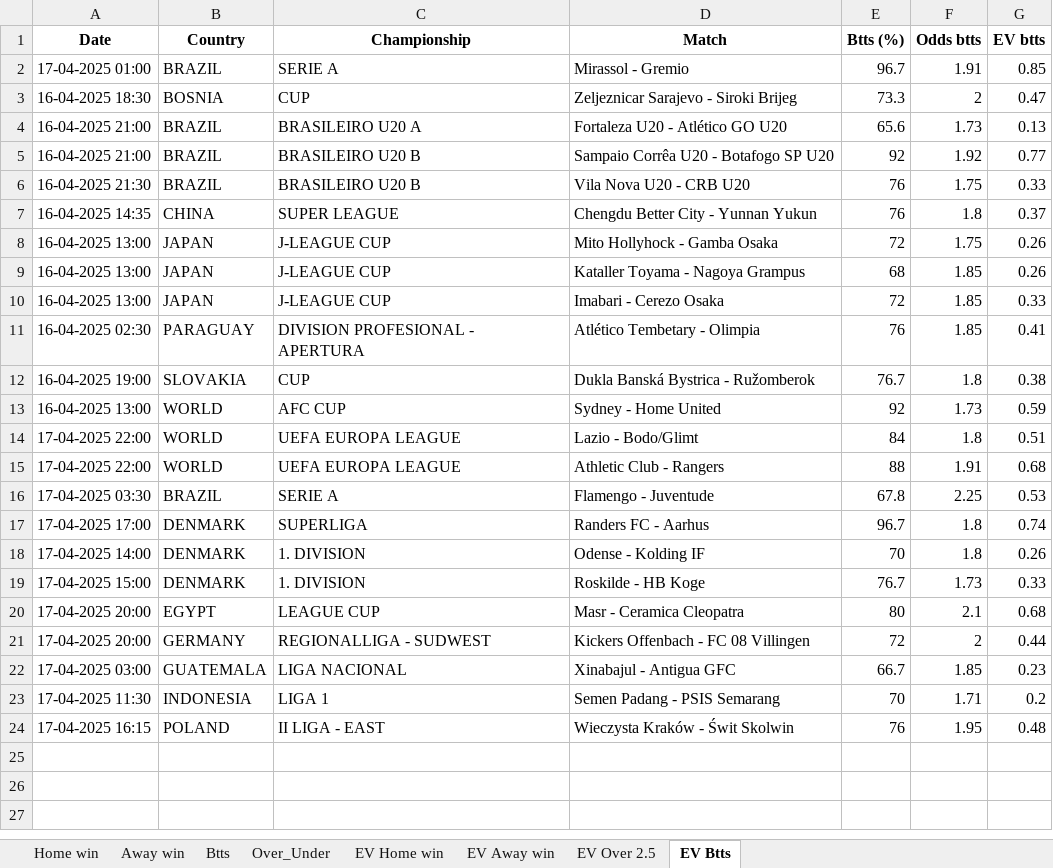
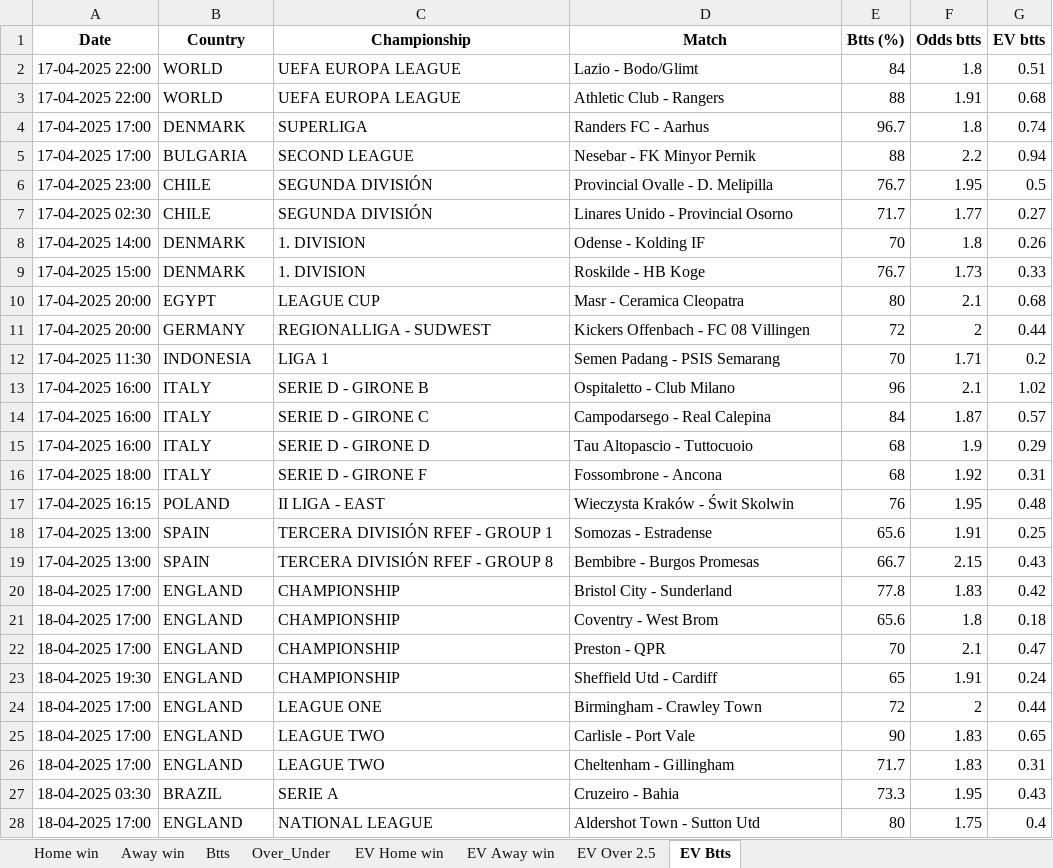
Before and after one commit to dcosta-da/soccer_predictions_scraper, an Excel workbook: scraper/data/betclever_predictions.xlsx, sheet EV Btts, drawn as a sheet; only a part is shown; values as stored, in another font and other column widths than the file's, no borders; removed rows and columns are numbered as before the commit, all else as after; the diff covers the shown part only; the diff names each change by its address in the sheet, - before the commit and + after, or states it on an @@ line.

```diff
--- a/scraper/data/betclever_predictions.xlsx (sheet EV Btts)
+++ b/scraper/data/betclever_predictions.xlsx (sheet EV Btts)
-row 2: 17-04-2025 01:00 | BRAZIL | SERIE A | Mirassol - Gremio | 96.7 | 1.91 | 0.85
-row 3: 16-04-2025 18:30 | BOSNIA | CUP | Zeljeznicar Sarajevo - Siroki Brijeg | 73.3 | 2 | 0.47
-row 4: 16-04-2025 21:00 | BRAZIL | BRASILEIRO U20 A | Fortaleza U20 - Atlético GO U20 | 65.6 | 1.73 | 0.13
-row 5: 16-04-2025 21:00 | BRAZIL | BRASILEIRO U20 B | Sampaio Corrêa U20 - Botafogo SP U20 | 92 | 1.92 | 0.77
-row 6: 16-04-2025 21:30 | BRAZIL | BRASILEIRO U20 B | Vila Nova U20 - CRB U20 | 76 | 1.75 | 0.33
-row 7: 16-04-2025 14:35 | CHINA | SUPER LEAGUE | Chengdu Better City - Yunnan Yukun | 76 | 1.8 | 0.37
-row 8: 16-04-2025 13:00 | JAPAN | J-LEAGUE CUP | Mito Hollyhock - Gamba Osaka | 72 | 1.75 | 0.26
-row 9: 16-04-2025 13:00 | JAPAN | J-LEAGUE CUP | Kataller Toyama - Nagoya Grampus | 68 | 1.85 | 0.26
-row 10: 16-04-2025 13:00 | JAPAN | J-LEAGUE CUP | Imabari - Cerezo Osaka | 72 | 1.85 | 0.33
-row 11: 16-04-2025 02:30 | PARAGUAY | DIVISION PROFESIONAL - APERTURA | Atlético Tembetary - Olimpia | 76 | 1.85 | 0.41
-row 12: 16-04-2025 19:00 | SLOVAKIA | CUP | Dukla Banská Bystrica - Ružomberok | 76.7 | 1.8 | 0.38
-row 13: 16-04-2025 13:00 | WORLD | AFC CUP | Sydney - Home United | 92 | 1.73 | 0.59
-row 16: 17-04-2025 03:30 | BRAZIL | SERIE A | Flamengo - Juventude | 67.8 | 2.25 | 0.53
+row 5: 17-04-2025 17:00 | BULGARIA | SECOND LEAGUE | Nesebar - FK Minyor Pernik | 88 | 2.2 | 0.94
+row 6: 17-04-2025 23:00 | CHILE | SEGUNDA DIVISIÓN | Provincial Ovalle - D. Melipilla | 76.7 | 1.95 | 0.5
+row 7: 17-04-2025 02:30 | CHILE | SEGUNDA DIVISIÓN | Linares Unido - Provincial Osorno | 71.7 | 1.77 | 0.27
-row 22: 17-04-2025 03:00 | GUATEMALA | LIGA NACIONAL | Xinabajul - Antigua GFC | 66.7 | 1.85 | 0.23
+row 13: 17-04-2025 16:00 | ITALY | SERIE D - GIRONE B | Ospitaletto - Club Milano | 96 | 2.1 | 1.02
+row 14: 17-04-2025 16:00 | ITALY | SERIE D - GIRONE C | Campodarsego - Real Calepina | 84 | 1.87 | 0.57
+row 15: 17-04-2025 16:00 | ITALY | SERIE D - GIRONE D | Tau Altopascio - Tuttocuoio | 68 | 1.9 | 0.29
+row 16: 17-04-2025 18:00 | ITALY | SERIE D - GIRONE F | Fossombrone - Ancona | 68 | 1.92 | 0.31
+row 18: 17-04-2025 13:00 | SPAIN | TERCERA DIVISIÓN RFEF - GROUP 1 | Somozas - Estradense | 65.6 | 1.91 | 0.25
+row 19: 17-04-2025 13:00 | SPAIN | TERCERA DIVISIÓN RFEF - GROUP 8 | Bembibre - Burgos Promesas | 66.7 | 2.15 | 0.43
+row 20: 18-04-2025 17:00 | ENGLAND | CHAMPIONSHIP | Bristol City - Sunderland | 77.8 | 1.83 | 0.42
+row 21: 18-04-2025 17:00 | ENGLAND | CHAMPIONSHIP | Coventry - West Brom | 65.6 | 1.8 | 0.18
+row 22: 18-04-2025 17:00 | ENGLAND | CHAMPIONSHIP | Preston - QPR | 70 | 2.1 | 0.47
+row 23: 18-04-2025 19:30 | ENGLAND | CHAMPIONSHIP | Sheffield Utd - Cardiff | 65 | 1.91 | 0.24
+row 24: 18-04-2025 17:00 | ENGLAND | LEAGUE ONE | Birmingham - Crawley Town | 72 | 2 | 0.44
+row 25: 18-04-2025 17:00 | ENGLAND | LEAGUE TWO | Carlisle - Port Vale | 90 | 1.83 | 0.65
+row 26: 18-04-2025 17:00 | ENGLAND | LEAGUE TWO | Cheltenham - Gillingham | 71.7 | 1.83 | 0.31
+row 27: 18-04-2025 03:30 | BRAZIL | SERIE A | Cruzeiro - Bahia | 73.3 | 1.95 | 0.43
+row 28: 18-04-2025 17:00 | ENGLAND | NATIONAL LEAGUE | Aldershot Town - Sutton Utd | 80 | 1.75 | 0.4
```
Also changed, not shown: 29 added rows elsewhere in this sheet, sheet EV Home win, sheet EV Away win, sheet EV Over 2.5, sheet Btts, sheet Over_Under, sheet Home win, 1 more sheet.
